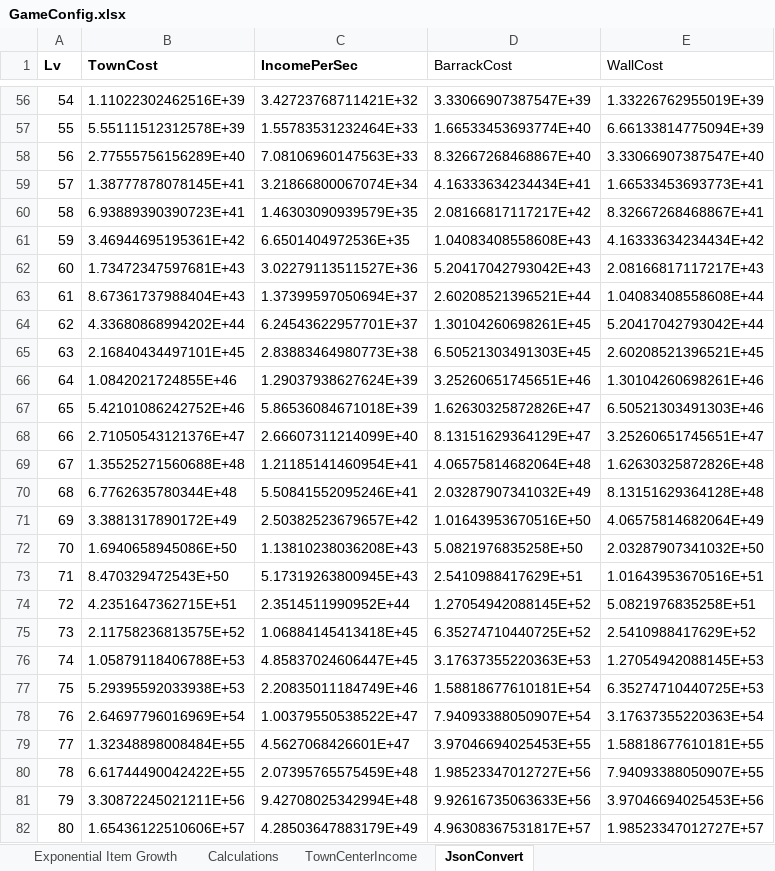
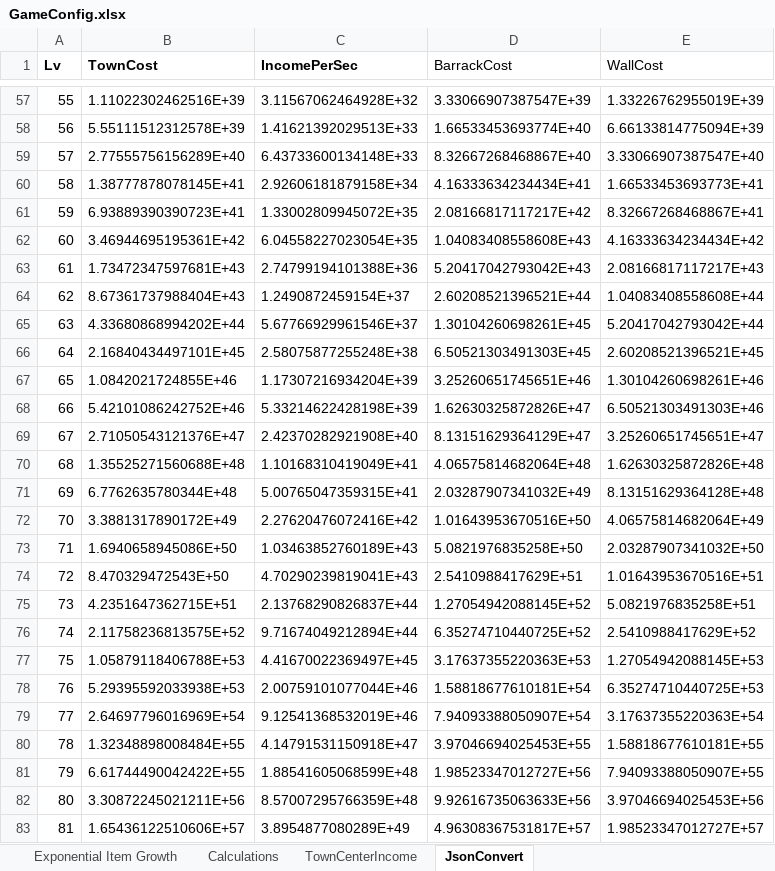
Before and after one commit to pablobrand/EthBuildQuest_FadingHope, an Excel workbook: contracts/scripts/GameConfig.xlsx, sheet JsonConvert, drawn as a sheet; only a part is shown, gaps mark what is left out; values as stored, in another font and other column widths than the file's, no borders; addresses are those after the commit; the diff covers the shown part only; the diff names each change by its address in the sheet, - before the commit and + after, or states it on an @@ line.

```diff
--- a/contracts/scripts/GameConfig.xlsx (sheet JsonConvert)
+++ b/contracts/scripts/GameConfig.xlsx (sheet JsonConvert)
@@ column A (Lv) renumbered between rows 4 and 83 @@
-C57 (IncomePerSec): 3.42723768711421E+32
+C57 (IncomePerSec): 3.11567062464928E+32
-C58 (IncomePerSec): 1.55783531232464E+33
+C58 (IncomePerSec): 1.41621392029513E+33
-C59 (IncomePerSec): 7.08106960147563E+33
+C59 (IncomePerSec): 6.43733600134148E+33
-C60 (IncomePerSec): 3.21866800067074E+34
+C60 (IncomePerSec): 2.92606181879158E+34
-C61 (IncomePerSec): 1.46303090939579E+35
+C61 (IncomePerSec): 1.33002809945072E+35
-C62 (IncomePerSec): 6.6501404972536E+35
+C62 (IncomePerSec): 6.04558227023054E+35
-C63 (IncomePerSec): 3.02279113511527E+36
+C63 (IncomePerSec): 2.74799194101388E+36
-C64 (IncomePerSec): 1.37399597050694E+37
+C64 (IncomePerSec): 1.2490872459154E+37
-C65 (IncomePerSec): 6.24543622957701E+37
+C65 (IncomePerSec): 5.67766929961546E+37
-C66 (IncomePerSec): 2.83883464980773E+38
+C66 (IncomePerSec): 2.58075877255248E+38
-C67 (IncomePerSec): 1.29037938627624E+39
+C67 (IncomePerSec): 1.17307216934204E+39
-C68 (IncomePerSec): 5.86536084671018E+39
+C68 (IncomePerSec): 5.33214622428198E+39
-C69 (IncomePerSec): 2.66607311214099E+40
+C69 (IncomePerSec): 2.42370282921908E+40
-C70 (IncomePerSec): 1.21185141460954E+41
+C70 (IncomePerSec): 1.10168310419049E+41
-C71 (IncomePerSec): 5.50841552095246E+41
+C71 (IncomePerSec): 5.00765047359315E+41
-C72 (IncomePerSec): 2.50382523679657E+42
+C72 (IncomePerSec): 2.27620476072416E+42
-C73 (IncomePerSec): 1.13810238036208E+43
+C73 (IncomePerSec): 1.03463852760189E+43
-C74 (IncomePerSec): 5.17319263800945E+43
+C74 (IncomePerSec): 4.70290239819041E+43
-C75 (IncomePerSec): 2.3514511990952E+44
+C75 (IncomePerSec): 2.13768290826837E+44
-C76 (IncomePerSec): 1.06884145413418E+45
+C76 (IncomePerSec): 9.71674049212894E+44
-C77 (IncomePerSec): 4.85837024606447E+45
+C77 (IncomePerSec): 4.41670022369497E+45
-C78 (IncomePerSec): 2.20835011184749E+46
+C78 (IncomePerSec): 2.00759101077044E+46
-C79 (IncomePerSec): 1.00379550538522E+47
+C79 (IncomePerSec): 9.12541368532019E+46
-C80 (IncomePerSec): 4.5627068426601E+47
+C80 (IncomePerSec): 4.14791531150918E+47
-C81 (IncomePerSec): 2.07395765575459E+48
+C81 (IncomePerSec): 1.88541605068599E+48
-C82 (IncomePerSec): 9.42708025342994E+48
+C82 (IncomePerSec): 8.57007295766359E+48
-C83 (IncomePerSec): 4.28503647883179E+49
+C83 (IncomePerSec): 3.8954877080289E+49
```
Also changed, not shown: 1 added row, 1 removed row and 53 edited cells elsewhere in this sheet, sheet TownCenterIncome, formulas that keep their value, charts or pictures, 4 other files.
